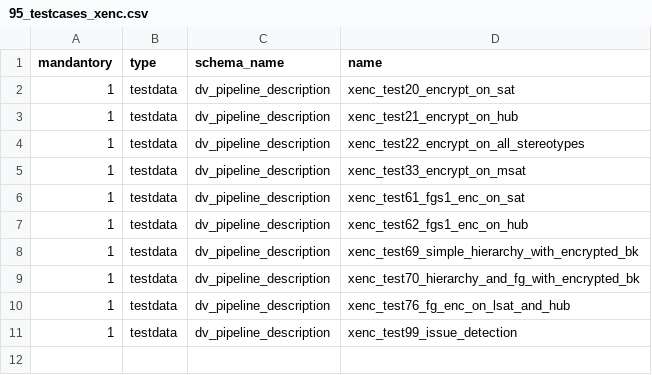
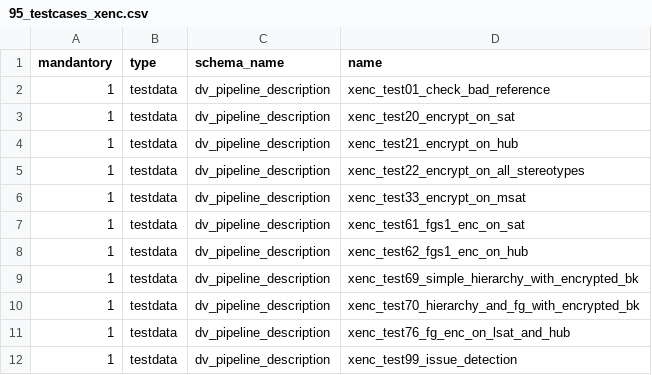
Before and after one commit to cimt-ag/data_vault_pipelinedescription, a CSV file: datamodel/jobless_deployment/95_testcases_xenc.csv, drawn as a sheet; the diff names each change by its address in the sheet, - before the commit and + after, or states it on an @@ line.

Commit message:
Check of xenc relations final

```diff
--- a/datamodel/jobless_deployment/95_testcases_xenc.csv
+++ b/datamodel/jobless_deployment/95_testcases_xenc.csv
+row 2: 1 | testdata | dv_pipeline_description | xenc_test01_check_bad_reference
```
Also changed, not shown: 3 other files.
